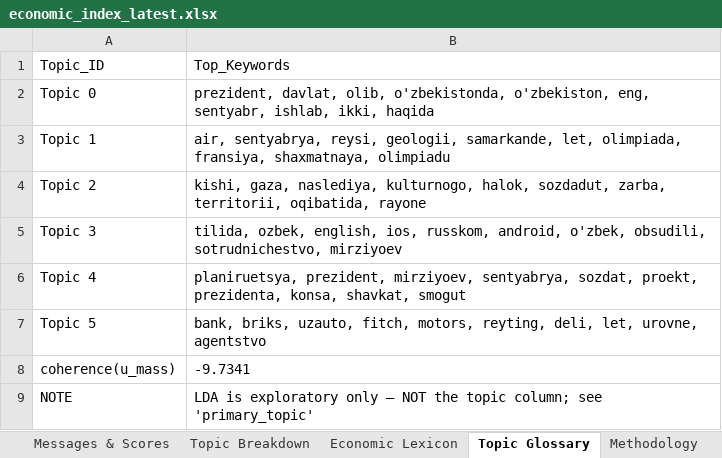
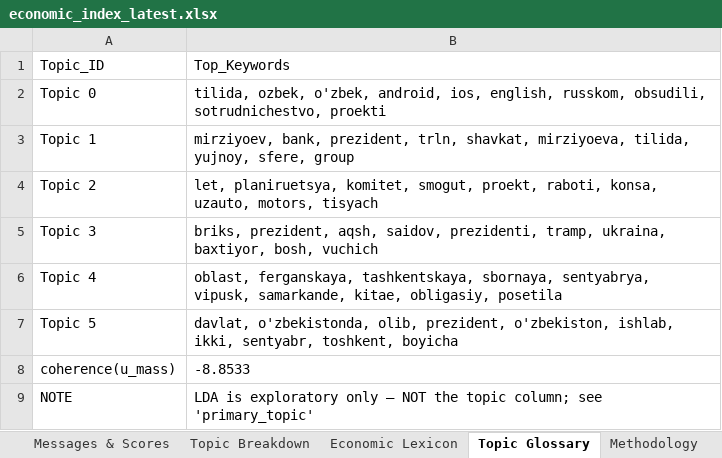
Before and after one commit to ArtikovSh/uz_economic_index, an Excel workbook: output/economic_index_latest.xlsx, sheet Topic Glossary, drawn as a sheet; values as stored, in another font and other column widths than the file's, no borders; the diff names each change by its address in the sheet, - before the commit and + after, or states it on an @@ line.

```diff
--- a/output/economic_index_latest.xlsx (sheet Topic Glossary)
+++ b/output/economic_index_latest.xlsx (sheet Topic Glossary)
-B2: prezident, davlat, olib, o'zbekistonda, o'zbekiston, eng, sentyabr, ishlab, ikki, haqida
+B2: tilida, ozbek, o'zbek, android, ios, english, russkom, obsudili, sotrudnichestvo, proekti
-B3: air, sentyabrya, reysi, geologii, samarkande, let, olimpiada, fransiya, shaxmatnaya, olimpiadu
+B3: mirziyoev, bank, prezident, trln, shavkat, mirziyoeva, tilida, yujnoy, sfere, group
-B4: kishi, gaza, naslediya, kulturnogo, halok, sozdadut, zarba, territorii, oqibatida, rayone
+B4: let, planiruetsya, komitet, smogut, proekt, raboti, konsa, uzauto, motors, tisyach
-B5: tilida, ozbek, english, ios, russkom, android, o'zbek, obsudili, sotrudnichestvo, mirziyoev
+B5: briks, prezident, aqsh, saidov, prezidenti, tramp, ukraina, baxtiyor, bosh, vuchich
-B6: planiruetsya, prezident, mirziyoev, sentyabrya, sozdat, proekt, prezidenta, konsa, shavkat, smogut
+B6: oblast, ferganskaya, tashkentskaya, sbornaya, sentyabrya, vipusk, samarkande, kitae, obligasiy, posetila
-B7: bank, briks, uzauto, fitch, motors, reyting, deli, let, urovne, agentstvo
+B7: davlat, o'zbekistonda, olib, prezident, o'zbekiston, ishlab, ikki, sentyabr, toshkent, boyicha
-B8: -9.7341
+B8: -8.8533
```
Also changed, not shown: sheet Messages & Scores, sheet Daily Index, sheet Topic Breakdown, charts or pictures, 3 other files.
